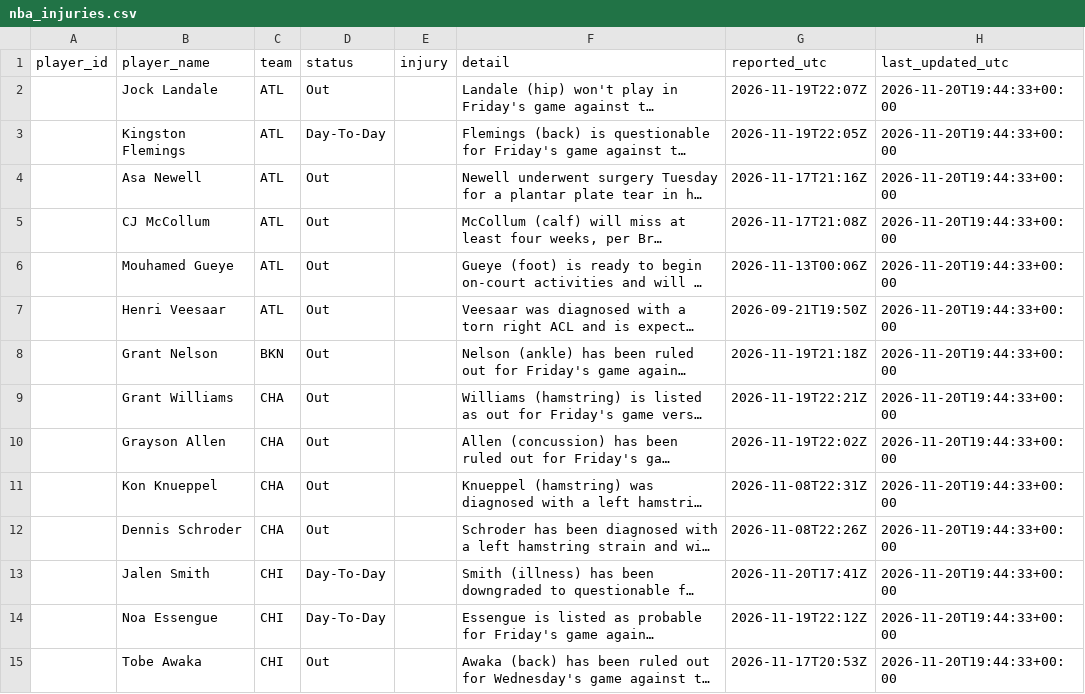
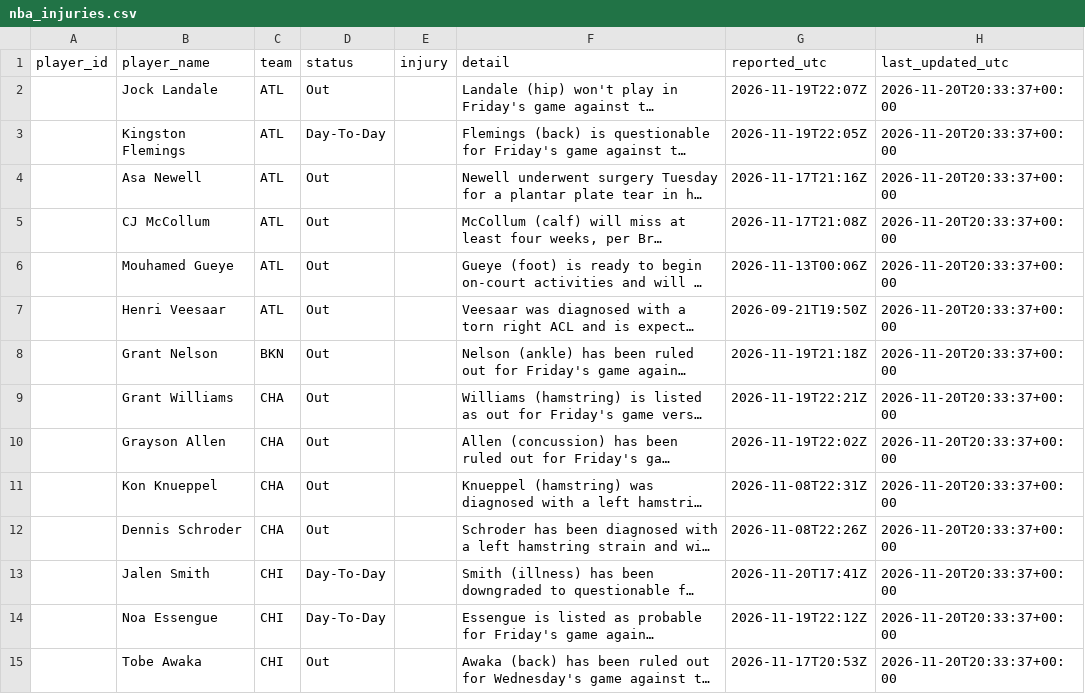
Before and after one commit to joshywoshyj-png/nba-stats-tracker, a CSV file: nba_injuries.csv, drawn as a sheet; only a part is shown; long unchanged cells end in …; the diff covers the shown part only; the diff names each change by its address in the sheet, - before the commit and + after, or states it on an @@ line.

```diff
--- a/nba_injuries.csv
+++ b/nba_injuries.csv
-H2:H15 (last_updated_utc): 2026-11-20T19:44:33+00:00
+H2:H15 (last_updated_utc): 2026-11-20T20:33:37+00:00
```
Also changed, not shown: 95 edited cells elsewhere in this file.
